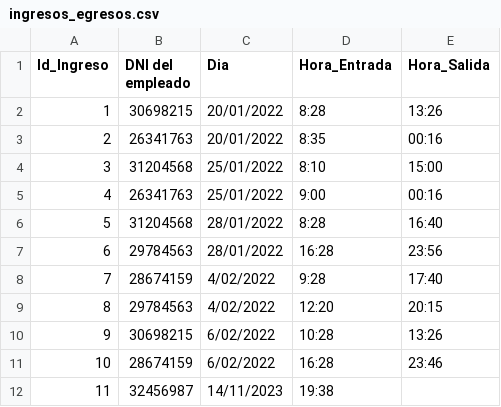
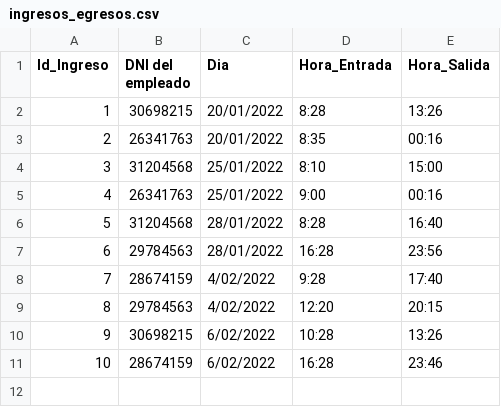
Before and after one commit to vgarijo/PatagoniaOasisYOcio_G8, a CSV file: ingresos_egresos.csv, drawn as a sheet.

Commit message:
cambio en csv

```diff
--- a/ingresos_egresos.csv
+++ b/ingresos_egresos.csv
@@ -11,2 +11 @@ Id_Ingreso;DNI del empleado;Dia;Hora_Entrada;Hora_Salida
 10;28674159;6/02/2022;16:28;23:46
-11;32456987;14/11/2023;19:38;
```
